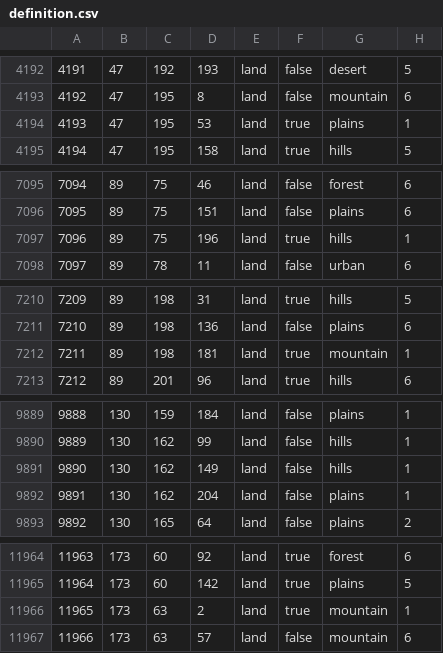
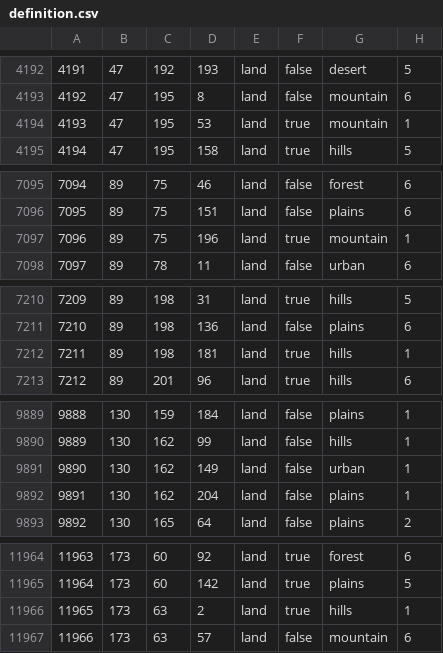
Before and after one commit to generalisofficial/tia2018, a CSV file: map/definition.csv, drawn as a sheet; only a part is shown, gaps mark what is left out; the diff covers the shown part only.

```diff
--- a/map/definition.csv
+++ b/map/definition.csv
@@ -4193,3 +4193,3 @@
 4192;47;195;8;land;false;mountain;6
-4193;47;195;53;land;true;plains;1
+4193;47;195;53;land;true;mountain;1
 4194;47;195;158;land;true;hills;5
@@ -7096,3 +7096,3 @@
 7095;89;75;151;land;false;plains;6
-7096;89;75;196;land;true;hills;1
+7096;89;75;196;land;true;mountain;1
 7097;89;78;11;land;false;urban;6
@@ -7211,3 +7211,3 @@
 7210;89;198;136;land;false;plains;6
-7211;89;198;181;land;true;mountain;1
+7211;89;198;181;land;true;hills;1
 7212;89;201;96;land;true;hills;6
@@ -9890,3 +9890,3 @@
 9889;130;162;99;land;false;hills;1
-9890;130;162;149;land;false;hills;1
+9890;130;162;149;land;false;urban;1
 9891;130;162;204;land;false;plains;1
@@ -11965,3 +11965,3 @@
 11964;173;60;142;land;true;plains;5
-11965;173;63;2;land;true;mountain;1
+11965;173;63;2;land;true;hills;1
 11966;173;63;57;land;false;mountain;6
```
Also changed, not shown: 13 edited cells elsewhere in this file, 35 other files.
